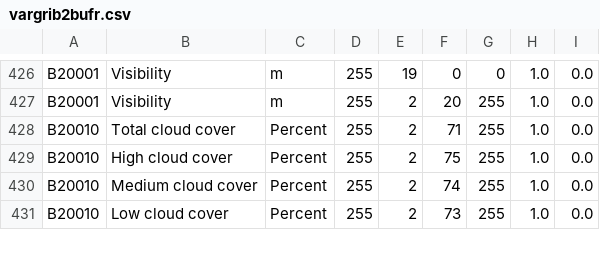
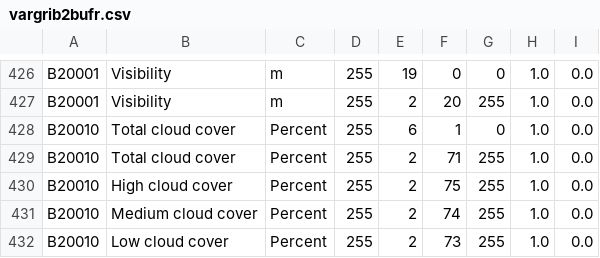
Before and after one commit to ARPA-SIMC/libsim, a CSV file: data/vargrib2bufr.csv, drawn as a sheet; only a part is shown, gaps mark what is left out.

Commit message:
Update vargrib2bufr con clct grib2

```diff
--- a/data/vargrib2bufr.csv
+++ b/data/vargrib2bufr.csv
@@ -427,2 +427,3 @@ B20001,Visibility,m,255,19,0,0,1.0,0.0
 B20001,Visibility,m,255,2,20,255,1.0,0.0
+B20010,Total cloud cover,Percent,255,6,1,0,1.0,0.0
 B20010,Total cloud cover,Percent,255,2,71,255,1.0,0.0
```
